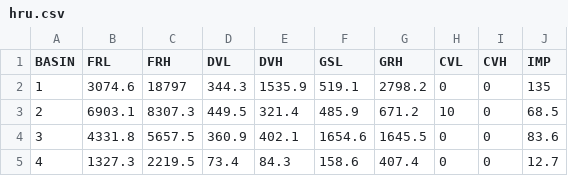
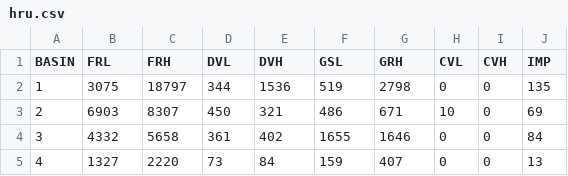
Before and after one commit to DEQrshojin/Simhyd, a CSV file: data/hru.csv, drawn as a sheet; only a part is shown; the diff covers the shown part only.

```diff
--- a/data/hru.csv
+++ b/data/hru.csv
@@ -1,5 +1,5 @@
 BASIN,FRL,FRH,DVL,DVH,GSL,GRH,CVL,CVH,IMP
-1,3074.6,18797,344.3,1535.9,519.1,2798.2,0,0,135
-2,6903.1,8307.3,449.5,321.4,485.9,671.2,10,0,68.5
-3,4331.8,5657.5,360.9,402.1,1654.6,1645.5,0,0,83.6
-4,1327.3,2219.5,73.4,84.3,158.6,407.4,0,0,12.7
+1,3075,18797,344,1536,519,2798,0,0,135
+2,6903,8307,450,321,486,671,10,0,69
+3,4332,5658,361,402,1655,1646,0,0,84
+4,1327,2220,73,84,159,407,0,0,13
```
Also changed, not shown: 102 edited cells elsewhere in this file, data/par.csv, 9 other files.
